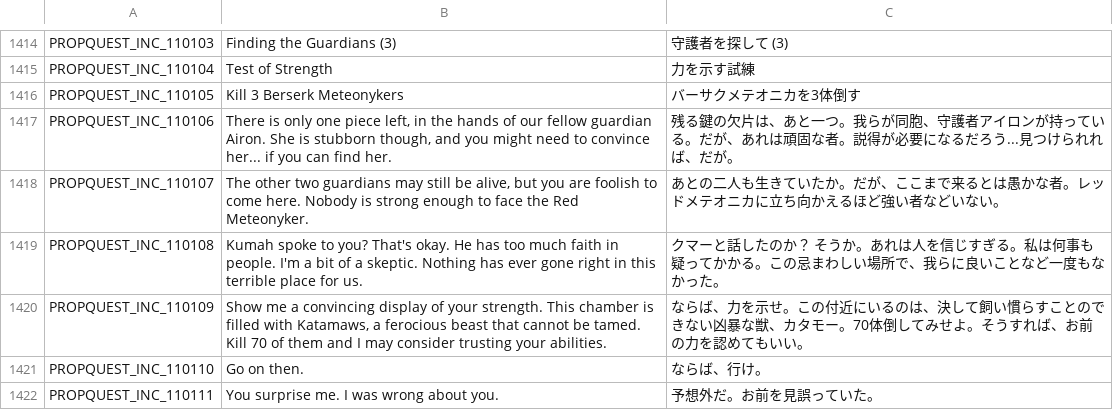
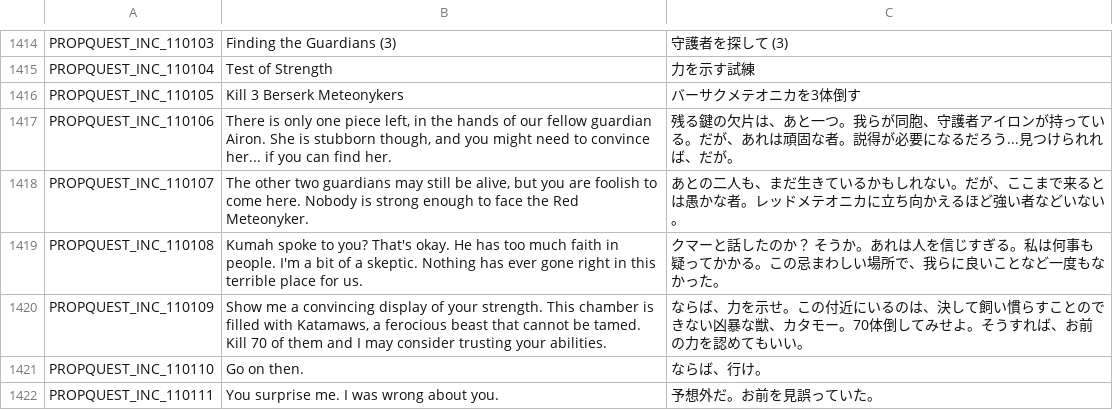
Before and after one commit to Farlighte/Flyff-Universe-Translations, a CSV file: Japanese/Quests.csv, drawn as a sheet; only a part is shown, gaps mark what is left out.

```diff
--- a/Japanese/Quests.csv
+++ b/Japanese/Quests.csv
@@ -1417,3 +1417,3 @@ PROPQUEST_INC_110105,Kill 3 Berserk Meteonykers,バーサクメテオニカを3
 PROPQUEST_INC_110106,"There is only one piece left, in the hands of our fellow guardian Airon. She is stubborn though, and you might need to convince her... if you can find her.",残る鍵の欠片は、あと一つ。我らが同胞、守護者アイロンが持っている。だが、あれは頑固な者。説得が必要になるだろう...見つけられれば、だが。
-PROPQUEST_INC_110107,"The other two guardians may still be alive, but you are foolish to come here. Nobody is strong enough to face the Red Meteonyker.",あとの二人も生きていたか。だが、ここまで来るとは愚かな者。レッドメテオニカに立ち向かえるほど強い者などいない。
+PROPQUEST_INC_110107,"The other two guardians may still be alive, but you are foolish to come here. Nobody is strong enough to face the Red Meteonyker.",あとの二人も、まだ生きているかもしれない。だが、ここまで来るとは愚かな者。レッドメテオニカに立ち向かえるほど強い者などいない。
 PROPQUEST_INC_110108,Kumah spoke to you? That's okay. He has too much faith in people. I'm a bit of a skeptic. Nothing has ever gone right in this terrible place for us.,クマーと話したのか？ そうか。あれは人を信じすぎる。私は何事も疑ってかかる。この忌まわしい場所で、我らに良いことなど一度もなかった。
```
Also changed, not shown: Japanese/Achievements.csv, 1 other file.
